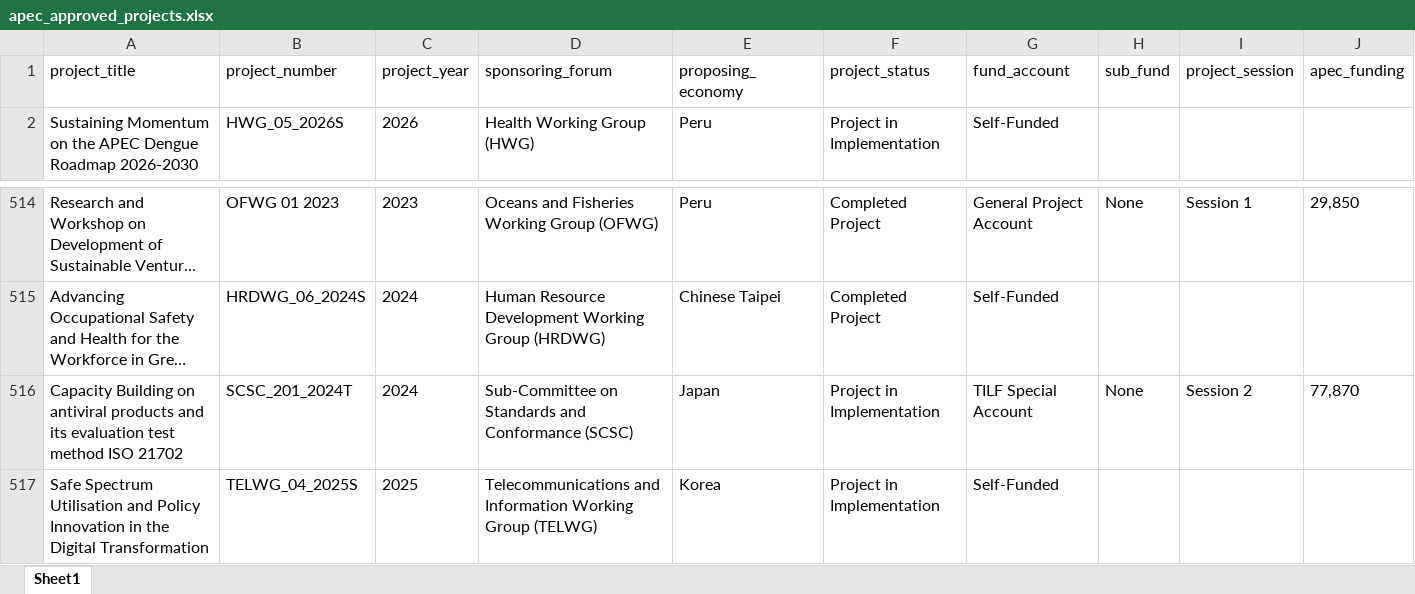
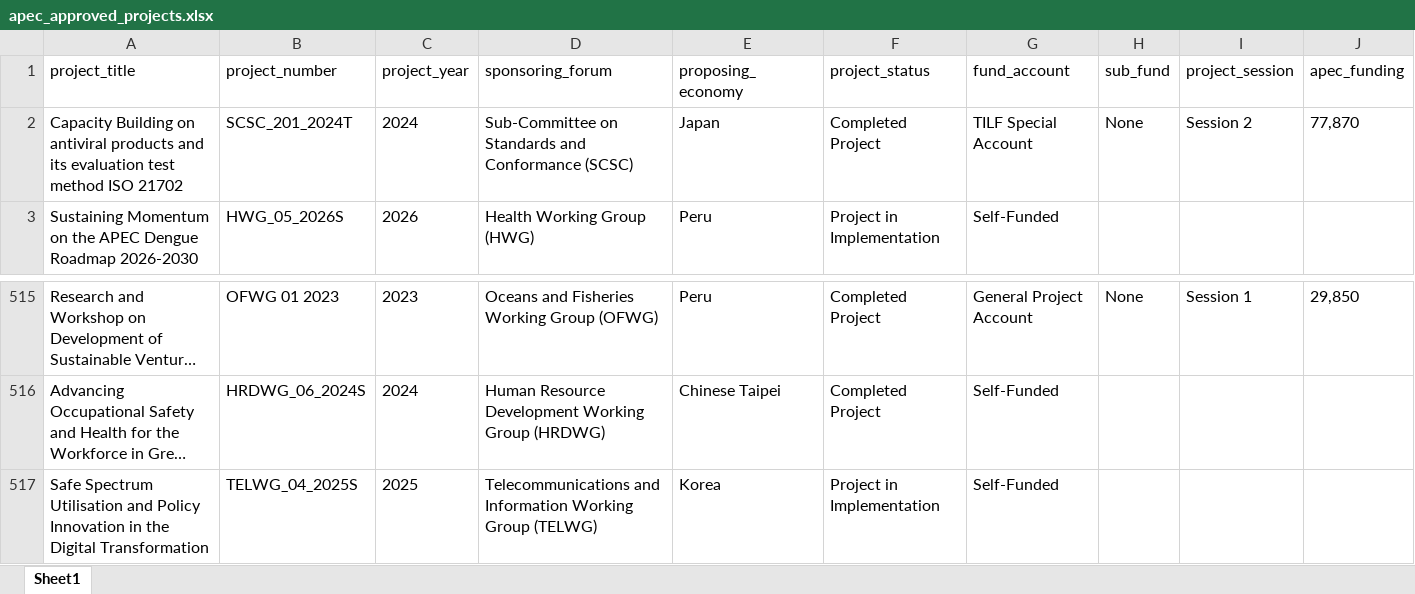
Before and after one commit to lfacostaz/dashboard-apec-projects, an Excel workbook: dashboard/apec_approved_projects.xlsx, sheet Sheet1, drawn as a sheet; only a part is shown, gaps mark what is left out; long unchanged cells end in …; values as stored, in another font and other column widths than the file's, no borders; removed rows and columns are numbered as before the commit, all else as after; rows hold the shown columns only; the diff names each change by its address in the sheet, - before the commit and + after, or states it on an @@ line.

```diff
--- a/dashboard/apec_approved_projects.xlsx (sheet Sheet1)
+++ b/dashboard/apec_approved_projects.xlsx (sheet Sheet1)
+row 2: Capacity Building on antiviral products and its evaluation test method ISO 21702 | SCSC_201_2024T | 2024 | Sub-Committee on Standards and Conformance (SCSC) | Japan | Completed Project | TILF Special Account | None | Session 2 | 77,870
-row 516: Capacity Building on antiviral products and its evaluation test method ISO 21702 | SCSC_201_2024T | 2024 | Sub-Committee on Standards and Conformance (SCSC) | Japan | Project in Implementation | TILF Special Account | None | Session 2 | 77,870
```
Also changed, not shown: data/apec_approved_projects.xlsx, 4 other files.
